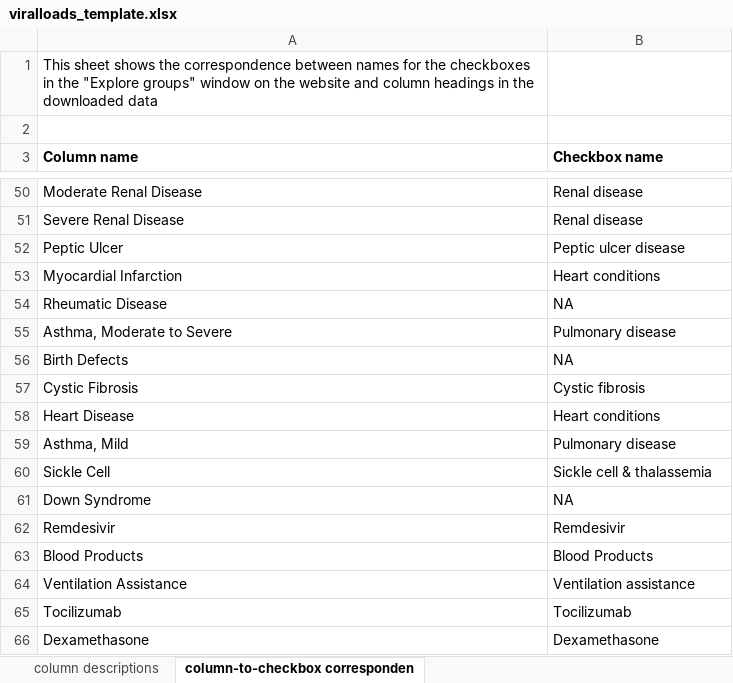
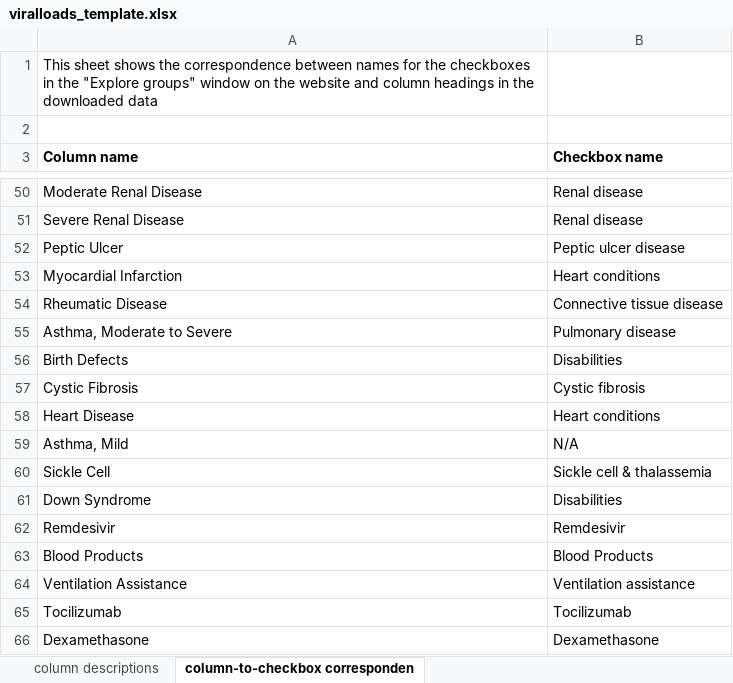
Before and after one commit to chhotii-alex/antigen-sensitivity, an Excel workbook: viralloads_template.xlsx, sheet column-to-checkbox corresponden, drawn as a sheet; only a part is shown, gaps mark what is left out; values as stored, in another font and other column widths than the file's, no borders; the diff names each change by its address in the sheet, - before the commit and + after, or states it on an @@ line.

Commit message:
corrections

```diff
--- a/viralloads_template.xlsx (sheet column-to-checkbox corresponden)
+++ b/viralloads_template.xlsx (sheet column-to-checkbox corresponden)
-B54 (Checkbox name): NA
+B54 (Checkbox name): Connective tissue disease
-B56 (Checkbox name): NA
+B56 (Checkbox name): Disabilities
-B59 (Checkbox name): Pulmonary disease
+B59 (Checkbox name): N/A
-B61 (Checkbox name): NA
+B61 (Checkbox name): Disabilities
```
